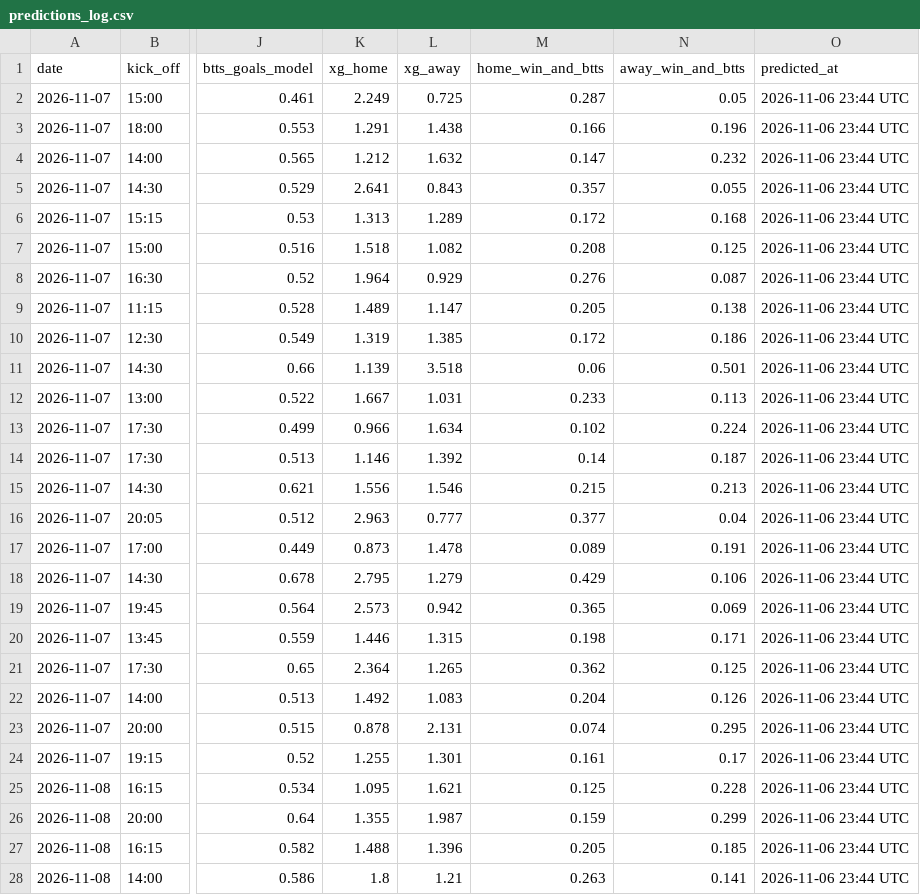
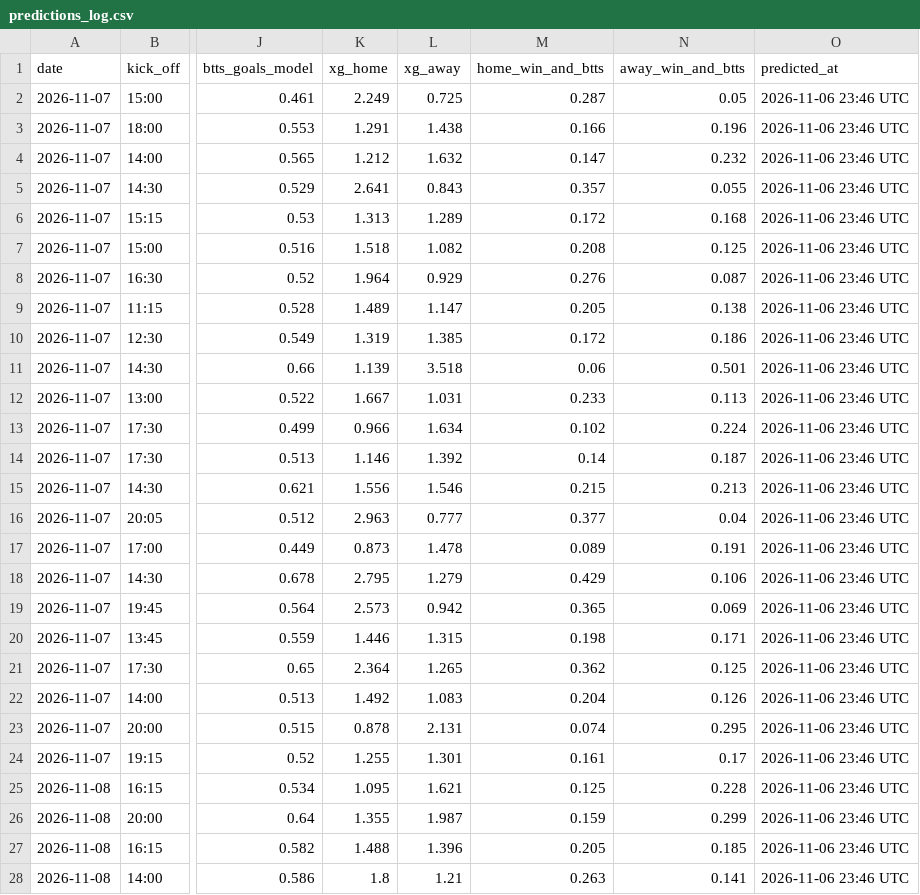
Before and after one commit to jabolos10/European_Football_Match_and_BTTS_Predictions, a CSV file: results/predictions_log.csv, drawn as a sheet; only a part is shown, gaps mark what is left out; the diff covers the shown part only; the diff names each change by its address in the sheet, - before the commit and + after, or states it on an @@ line.

```diff
--- a/results/predictions_log.csv
+++ b/results/predictions_log.csv
-O2:O28 (predicted_at): 2026-11-06 23:44 UTC
+O2:O28 (predicted_at): 2026-11-06 23:46 UTC
```
Also changed, not shown: 23 edited cells elsewhere in this file.
